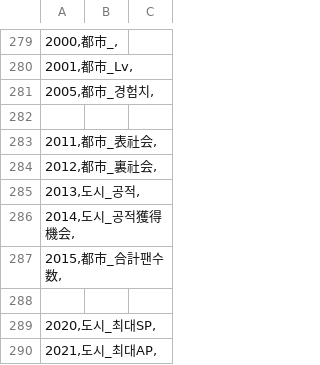
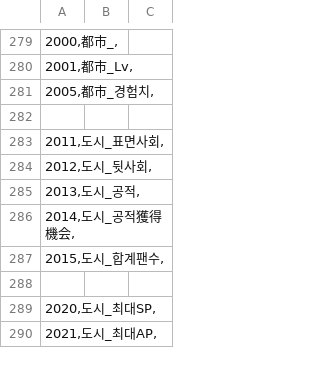
Before and after one commit to DarkZero26/eraAS_KR, a CSV file: CSV/Flag.csv, drawn as a sheet; only a part is shown, gaps mark what is left out.

```diff
--- a/CSV/Flag.csv
+++ b/CSV/Flag.csv
@@ -282,7 +282,7 @@
 
-2011,都市_表社会,;
-2012,都市_裏社会,;
+2011,도시_표면사회,;
+2012,도시_뒷사회,;
 2013,도시_공적,;
 2014,도시_공적獲得機会,;
-2015,都市_合計팬수数,;
+2015,도시_합계팬수,;
 
```
Also changed, not shown: 3 other files.
